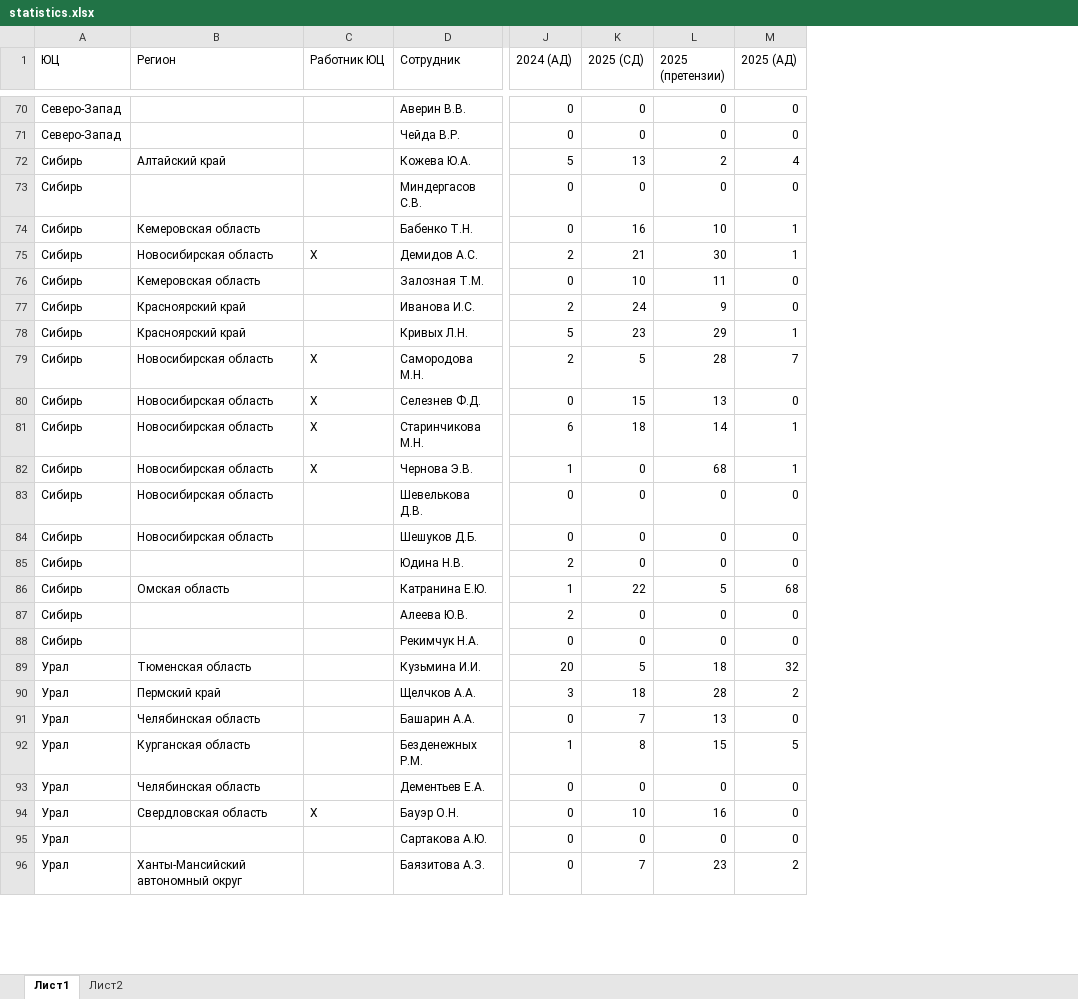
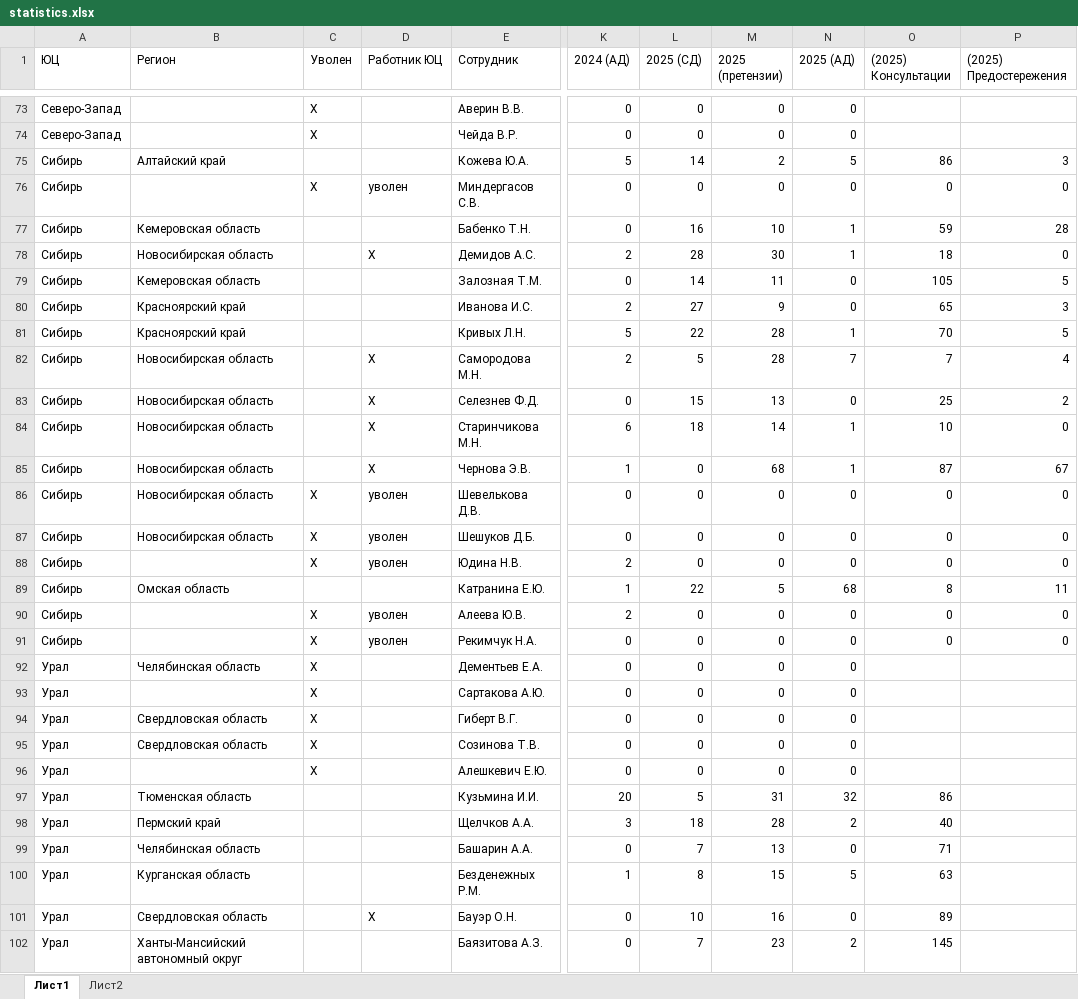
Before and after one commit to dluzhinskiy/analytics-dashboard, an Excel workbook: statistics.xlsx, sheet Лист1, drawn as a sheet; only a part is shown, gaps mark what is left out; values as stored, in another font and other column widths than the file's, no cell formats; addresses are those after the commit; the diff covers the shown part only; the diff names each change by its address in the sheet, - before the commit and + after, or states it on an @@ line.

```diff
--- a/statistics.xlsx (sheet Лист1)
+++ b/statistics.xlsx (sheet Лист1)
+column C (Уволен), rows 73-91: X | X |  | X |  |  |  |  |  |  |  |  |  | X | X | X |  | X | X
+column O ((2025) Консультации), rows 75-91: 86 | 0 | 59 | 18 | 105 | 65 | 70 | 7 | 25 | 10 | 87 | 0 | 0 | 0 | 8 | 0 | 0; rows 97-102: 86 | 40 | 71 | 63 | 89 | 145
+column P ((2025) Предостережения), rows 75-91: 3 | 0 | 28 | 0 | 5 | 3 | 5 | 4 | 2 | 0 | 67 | 0 | 0 | 0 | 11 | 0 | 0
-L75 (2025 (СД)): 13
+L75 (2025 (СД)): 14
-N75 (2025 (АД)): 4
+N75 (2025 (АД)): 5
-D76 (Работник ЮЦ): (empty)
+D76 (Работник ЮЦ): уволен
-L78 (2025 (СД)): 21
+L78 (2025 (СД)): 28
-L79 (2025 (СД)): 10
+L79 (2025 (СД)): 14
-L80 (2025 (СД)): 24
+L80 (2025 (СД)): 27
-L81 (2025 (СД)): 23
+L81 (2025 (СД)): 22
-M81 (2025 (претензии)): 29
+M81 (2025 (претензии)): 28
-D86:D88 (Работник ЮЦ): (empty)
+D86:D88 (Работник ЮЦ): уволен
-D90:D91 (Работник ЮЦ): (empty)
+D90:D91 (Работник ЮЦ): уволен
@@ row 93 moved to row 92: Урал @@
@@ row 95 moved to row 93: Урал @@
@@ row 98 moved to row 94: Урал @@
@@ row 101 moved to row 95: Урал @@
@@ row 102 moved to row 96: Урал @@
-M97 (2025 (претензии)): 18
+M97 (2025 (претензии)): 31
```
Also changed, not shown: 3 added rows and 16 edited cells elsewhere in this sheet, cell formats, 1 other file.
